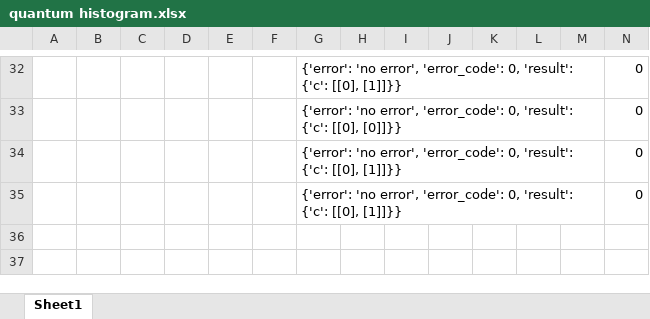
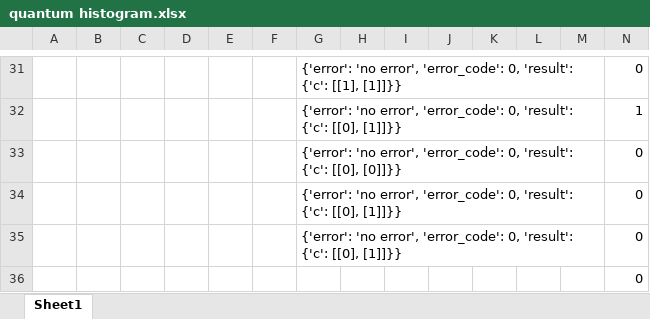
Before and after one commit to JamesEckhartJr/Quantum-Computing-Projects, an Excel workbook: quantum histogram.xlsx, sheet Sheet1, drawn as a sheet; only a part is shown, gaps mark what is left out; values as stored, in another font and other column widths than the file's, no borders; charts and pictures and table styles not drawn; addresses are those after the commit; rows hold the shown columns only; the diff covers the shown part only; the diff names each change by its address in the sheet, - before the commit and + after, or states it on an @@ line.

Commit message:
Add files via upload

```diff
--- a/quantum histogram.xlsx (sheet Sheet1)
+++ b/quantum histogram.xlsx (sheet Sheet1)
-G31: …'result': {'c': [[0], [1]]}}
+G31: …'result': {'c': [[1], [1]]}}
+row 32:  |  |  |  |  |  | {'error': 'no error', 'error_code': 0, 'result': {'c': [[0], [1]]}} |  |  |  |  |  |  | 1
+row 36:  |  |  |  |  |  |  |  |  |  |  |  |  | 0
```
Also changed, not shown: 1 removed row and 18 edited cells elsewhere in this sheet, charts or pictures.
